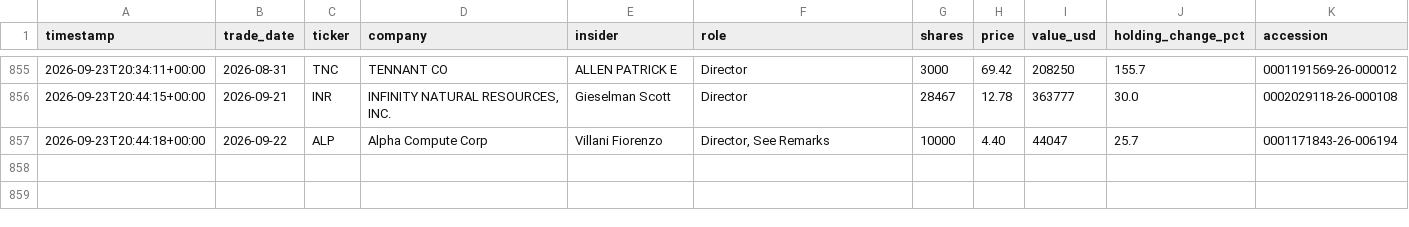
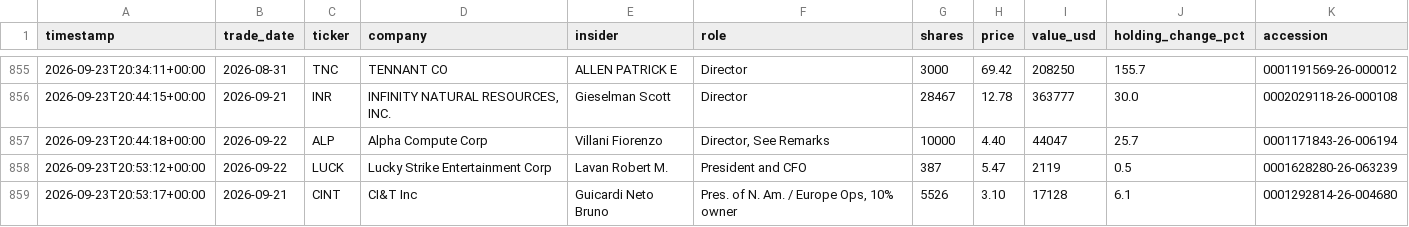
Before and after one commit to kiianwanted-byte/filings-monitor, a CSV file: data/buys.csv, drawn as a sheet; only a part is shown, gaps mark what is left out.

```diff
--- a/data/buys.csv
+++ b/data/buys.csv
@@ -857 +857,3 @@ timestamp,trade_date,ticker,company,insider,role,shares,price,value_usd,holding_
 2026-09-23T20:44:18+00:00,2026-09-22,ALP,Alpha Compute Corp,Villani Fiorenzo,"Director, See Remarks",10000,4.40,44047,25.7,0001171843-26-006194
+2026-09-23T20:53:12+00:00,2026-09-22,LUCK,Lucky Strike Entertainment Corp,Lavan Robert M.,President and CFO,387,5.47,2119,0.5,0001628280-26-063239
+2026-09-23T20:53:17+00:00,2026-09-21,CINT,CI&T Inc,Guicardi Neto Bruno,"Pres. of N. Am. / Europe Ops, 10% owner",5526,3.10,17128,6.1,0001292814-26-004680
```
Also changed, not shown: data/alerts.csv, 2 other files.
